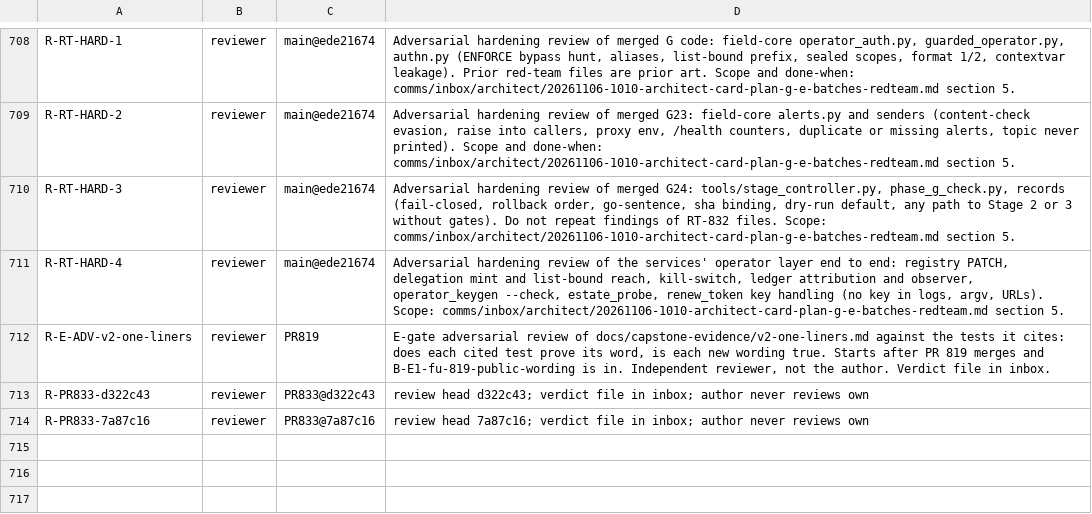
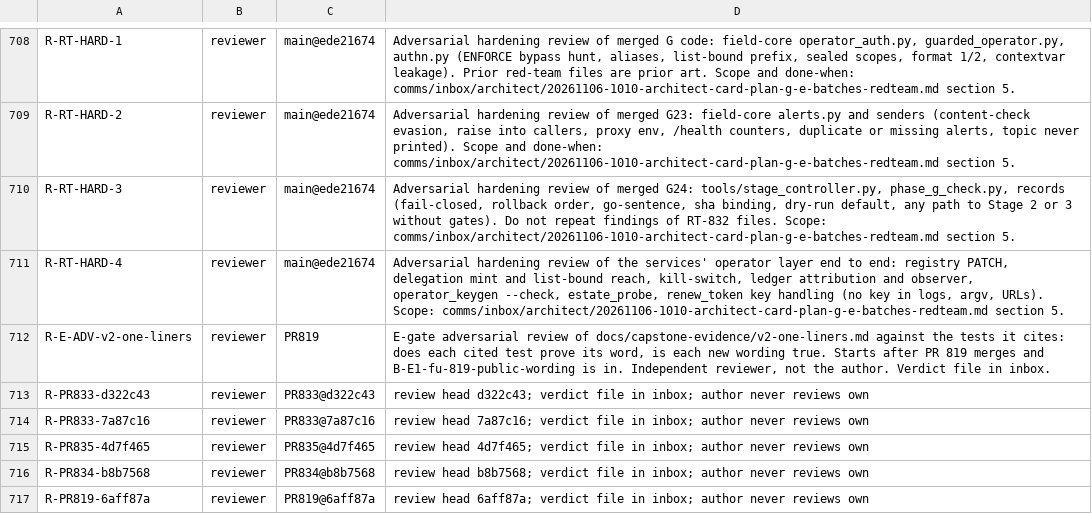
Before and after one commit to SpinStateLabs/field-platform, a TSV file: comms/WORKLIST.tsv, drawn as a sheet; only a part is shown, gaps mark what is left out; the diff names each change by its address in the sheet, - before the commit and + after, or states it on an @@ line.

Commit message:
comms: queue-keeper restock

```diff
--- a/comms/WORKLIST.tsv
+++ b/comms/WORKLIST.tsv
+row 715: R-PR835-4d7f465 | reviewer | PR835@4d7f465 | review head 4d7f465; verdict file in inbox; author never reviews own
+row 716: R-PR834-b8b7568 | reviewer | PR834@b8b7568 | review head b8b7568; verdict file in inbox; author never reviews own
+row 717: R-PR819-6aff87a | reviewer | PR819@6aff87a | review head 6aff87a; verdict file in inbox; author never reviews own
```
